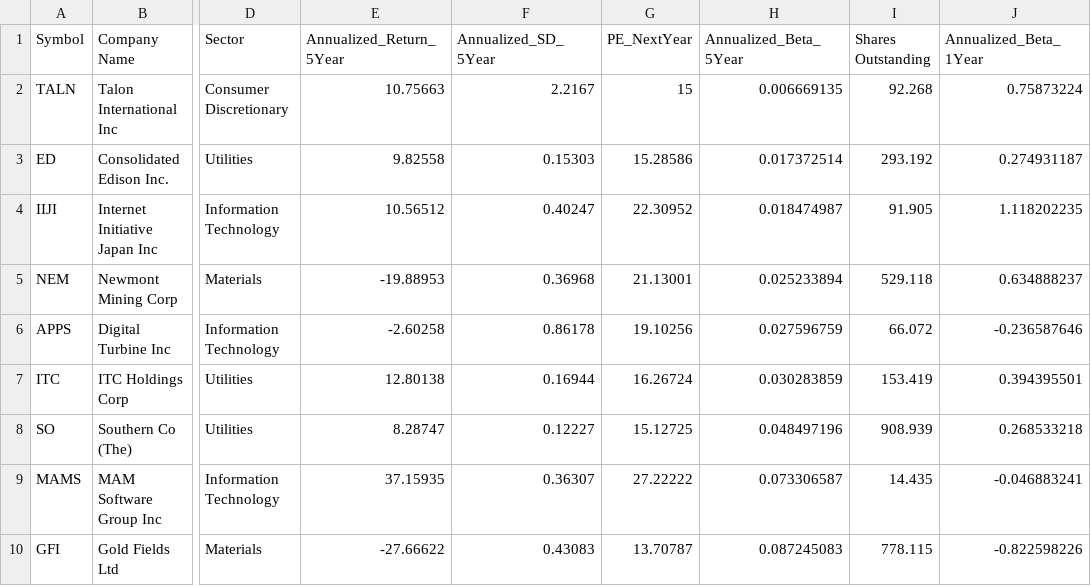
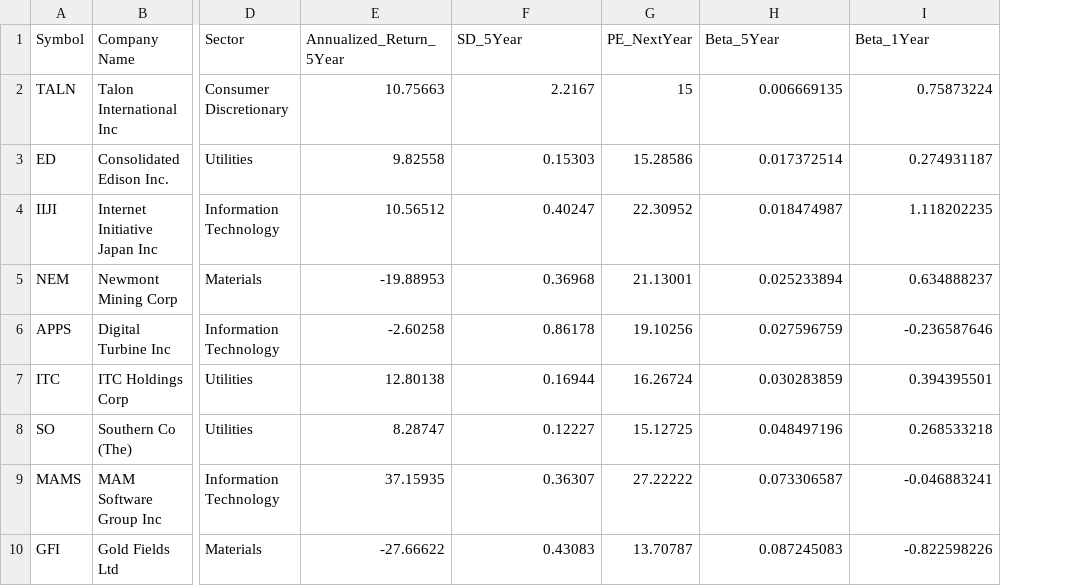
Before and after one commit to goodwillyoga/E107project, a CSV file: Mohan/data/Stocks Financial Data - Sample.csv, drawn as a sheet; only a part is shown, gaps mark what is left out; removed rows and columns are numbered as before the commit, all else as after; the diff names each change by its address in the sheet, - before the commit and + after, or states it on an @@ line.

Commit message:
..

```diff
--- a/Mohan/data/Stocks Financial Data - Sample.csv
+++ b/Mohan/data/Stocks Financial Data - Sample.csv
-column I (Shares Outstanding), rows 2-10: 92.268 | 293.192 | 91.905 | 529.118 | 66.072 | 153.419 | 908.939 | 14.435 | 778.115
-F1: Annualized_SD_5Year
+F1: SD_5Year
-H1: Annualized_Beta_5Year
+H1: Beta_5Year
-I1: Annualized_Beta_1Year
+I1: Beta_1Year
```
